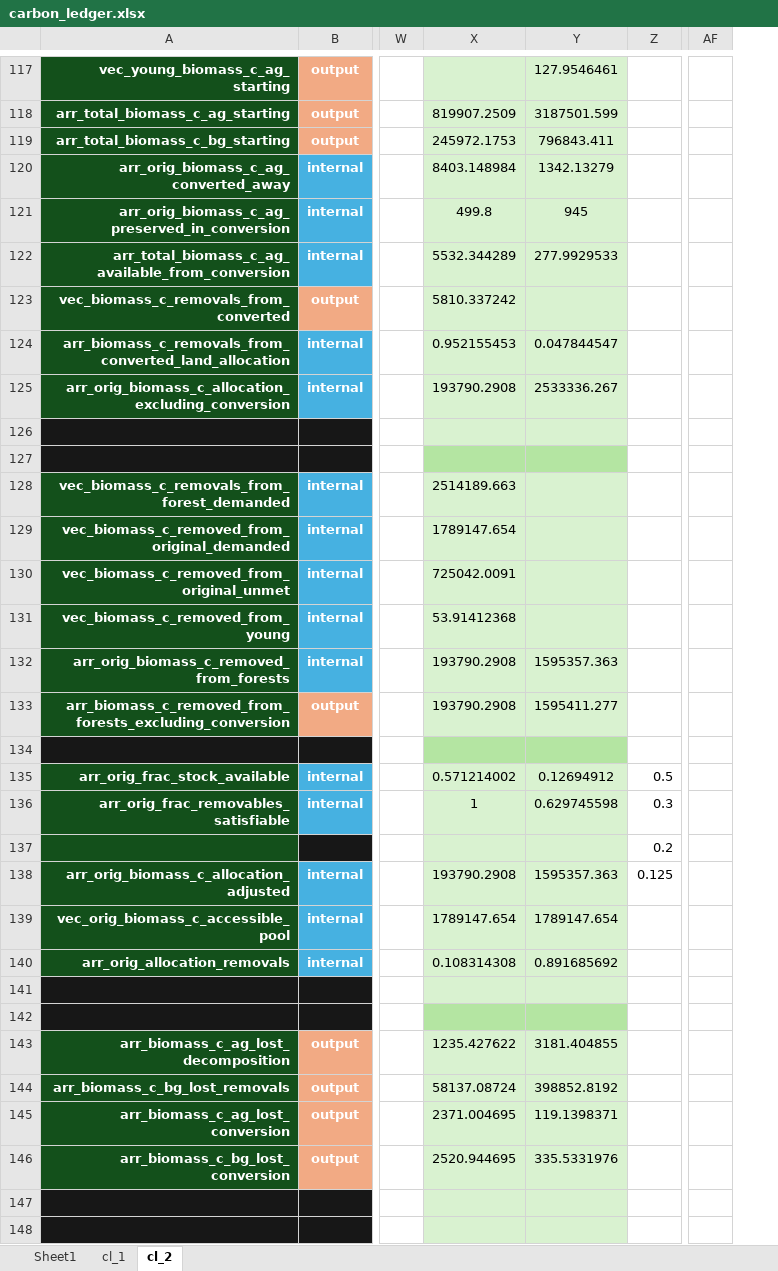
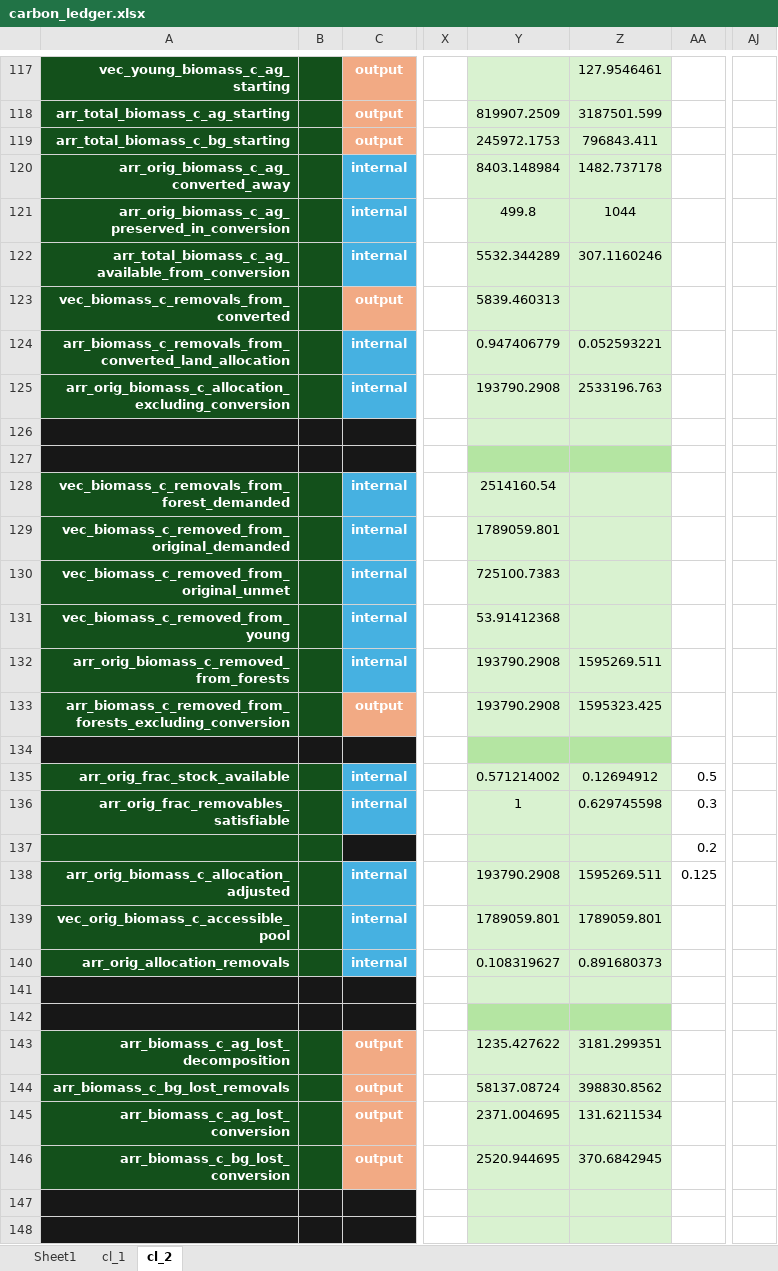
Before and after one commit to jcsyme/sisepuede, an Excel workbook: sisepuede/ref/validation_workbooks/carbon_ledger.xlsx, sheet cl_2, drawn as a sheet; only a part is shown, gaps mark what is left out; values as stored, in another font and other column widths than the file's, no borders; removed rows and columns are numbered as before the commit, all else as after; the diff covers the shown part only; the diff names each change by its address in the sheet, - before the commit and + after, or states it on an @@ line.

Commit message:
minor updates in validation

```diff
--- a/sisepuede/ref/validation_workbooks/carbon_ledger.xlsx (sheet cl_2)
+++ b/sisepuede/ref/validation_workbooks/carbon_ledger.xlsx (sheet cl_2)
+column B, empty
-column AF, empty
+column AJ, empty
-Z120: 1342.13279
+Z120: 1482.737178
-Z121: 945
+Z121: 1044
-Z122: 277.9929533
+Z122: 307.1160246
-Y123: 5810.337242
+Y123: 5839.460313
-Y124: 0.952155453
+Y124: 0.947406779
-Z124: 0.047844547
+Z124: 0.052593221
-Z125: 2533336.267
+Z125: 2533196.763
-Y128: 2514189.663
+Y128: 2514160.54
-Y129: 1789147.654
+Y129: 1789059.801
-Y130: 725042.0091
+Y130: 725100.7383
-Z132: 1595357.363
+Z132: 1595269.511
-Z133: 1595411.277
+Z133: 1595323.425
-Z138: 1595357.363
+Z138: 1595269.511
-Y139: 1789147.654
+Y139: 1789059.801
-Z139: 1789147.654
+Z139: 1789059.801
-Y140: 0.108314308
+Y140: 0.108319627
-Z140: 0.891685692
+Z140: 0.891680373
-Z143: 3181.404855
+Z143: 3181.299351
-Z144: 398852.8192
+Z144: 398830.8562
-Z145: 119.1398371
+Z145: 131.6211534
-Z146: 335.5331976
+Z146: 370.6842945
```
Also changed, not shown: 5 edited cells elsewhere in this sheet, formulas that keep their value, 1 other file.
